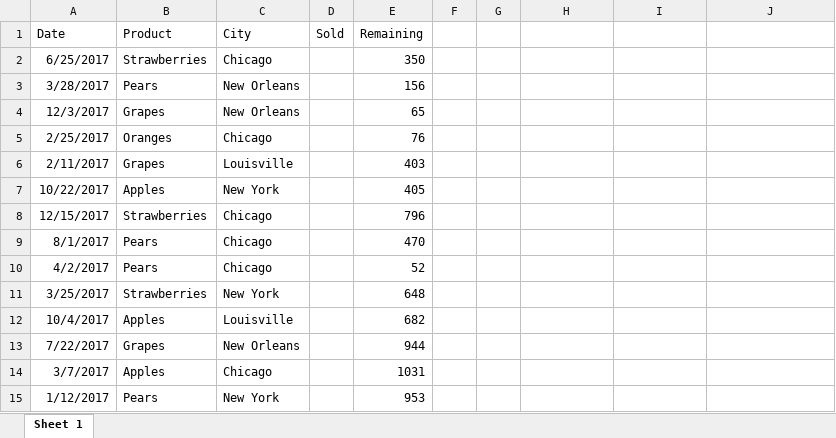
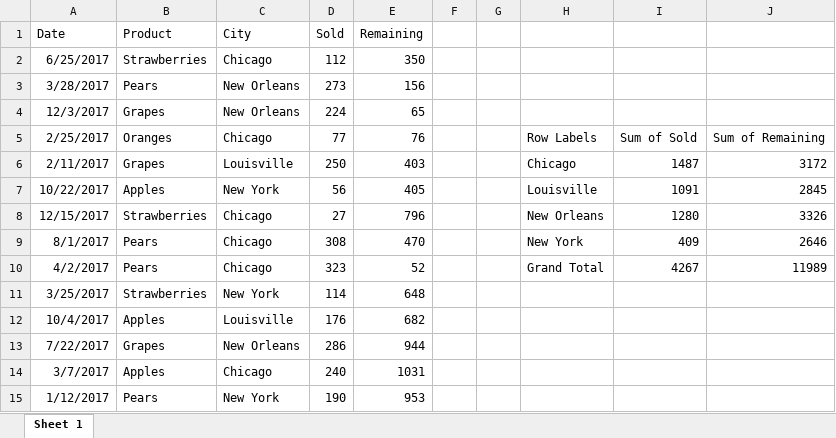
Before and after one commit to unidoc/unioffice, an Excel workbook: _examples/spreadsheet/pivot-table/pivot-table.xlsx, sheet Sheet 1, drawn as a sheet; only a part is shown; values as stored, in another font and other column widths than the file's, no borders; the diff covers the shown part only; the diff names each change by its address in the sheet, - before the commit and + after, or states it on an @@ line.

```diff
--- a/_examples/spreadsheet/pivot-table/pivot-table.xlsx (sheet Sheet 1)
+++ b/_examples/spreadsheet/pivot-table/pivot-table.xlsx (sheet Sheet 1)
-D2 (Sold): (empty)
+D2 (Sold): 112
-D3 (Sold): (empty)
+D3 (Sold): 273
-D4 (Sold): (empty)
+D4 (Sold): 224
-D5 (Sold): (empty)
+D5 (Sold): 77
-H5: (empty)
+H5: Row Labels
-I5: (empty)
+I5: Sum of Sold
-J5: (empty)
+J5: Sum of Remaining
-D6 (Sold): (empty)
+D6 (Sold): 250
-H6: (empty)
+H6: Chicago
-I6: (empty)
+I6: 1487
-J6: (empty)
+J6: 3172
-D7 (Sold): (empty)
+D7 (Sold): 56
-H7: (empty)
+H7: Louisville
-I7: (empty)
+I7: 1091
-J7: (empty)
+J7: 2845
-D8 (Sold): (empty)
+D8 (Sold): 27
-H8: (empty)
+H8: New Orleans
-I8: (empty)
+I8: 1280
-J8: (empty)
+J8: 3326
-D9 (Sold): (empty)
+D9 (Sold): 308
-H9: (empty)
+H9: New York
-I9: (empty)
+I9: 409
-J9: (empty)
+J9: 2646
-D10 (Sold): (empty)
+D10 (Sold): 323
-H10: (empty)
+H10: Grand Total
-I10: (empty)
+I10: 4267
-J10: (empty)
+J10: 11989
-D11 (Sold): (empty)
+D11 (Sold): 114
-D12 (Sold): (empty)
+D12 (Sold): 176
-D13 (Sold): (empty)
+D13 (Sold): 286
-D14 (Sold): (empty)
+D14 (Sold): 240
-D15 (Sold): (empty)
+D15 (Sold): 190
```
Also changed, not shown: 11 edited cells elsewhere in this sheet, 3 other files.
